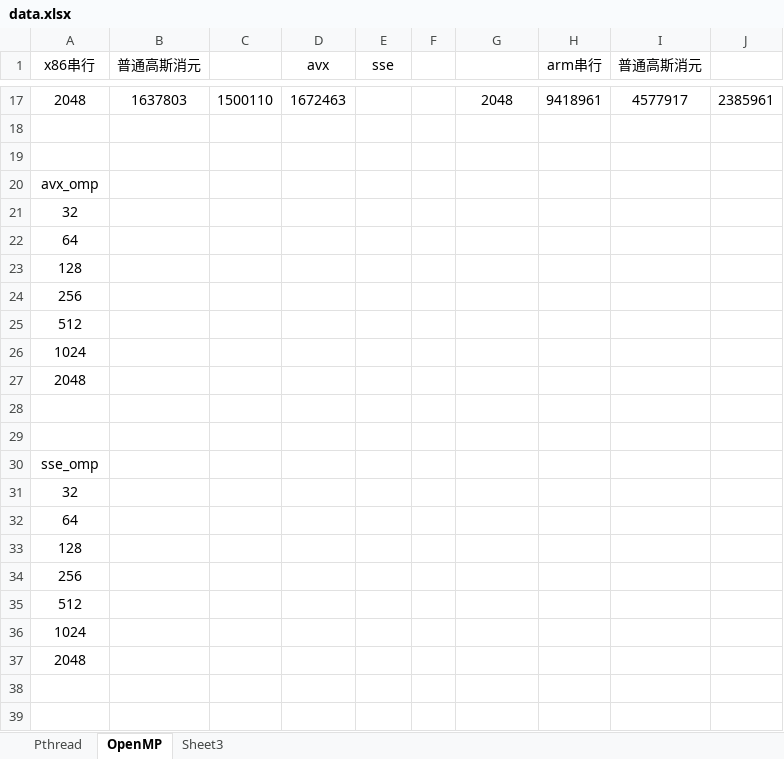
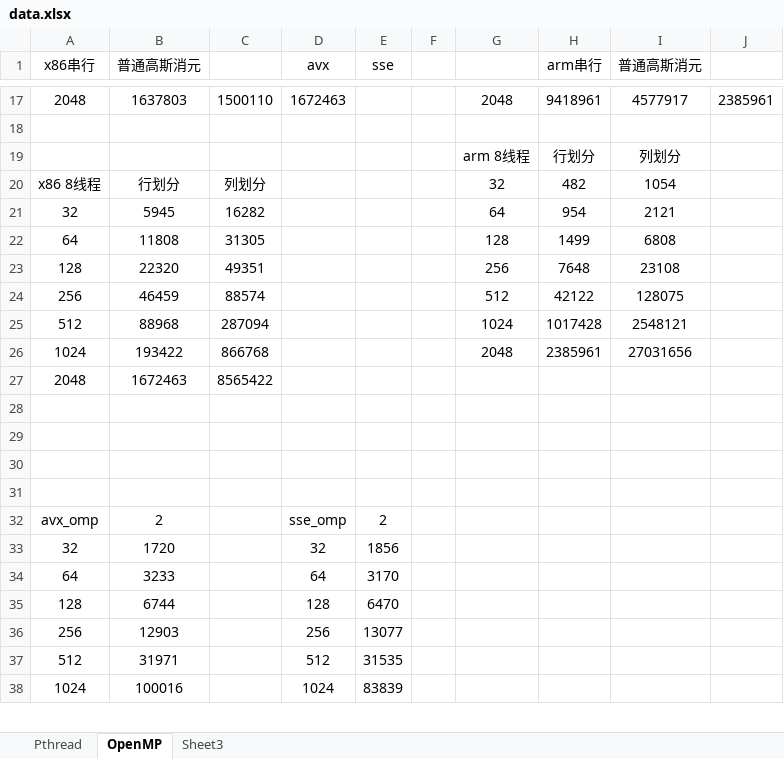
Before and after one commit to MengQxuan/parallel, an Excel workbook: lab3/data.xlsx, sheet OpenMP, drawn as a sheet; only a part is shown, gaps mark what is left out; values as stored, in another font and other column widths than the file's, no borders; removed rows and columns are numbered as before the commit, all else as after; the diff covers the shown part only; the diff names each change by its address in the sheet, - before the commit and + after, or states it on an @@ line.

Commit message:
data6

```diff
--- a/lab3/data.xlsx (sheet OpenMP)
+++ b/lab3/data.xlsx (sheet OpenMP)
-row 19: (empty)
+row 19:  |  |  |  |  |  | arm 8线程 | 行划分 | 列划分
-row 20: avx_omp
-row 21: 32
-row 22: 64
-row 23: 128
-row 24: 256
-row 25: 512
-row 26: 1024
+row 20: x86 8线程 | 行划分 | 列划分 |  |  |  | 32 | 482 | 1054
+row 21: 32 | 5945 | 16282 |  |  |  | 64 | 954 | 2121
+row 22: 64 | 11808 | 31305 |  |  |  | 128 | 1499 | 6808
+row 23: 128 | 22320 | 49351 |  |  |  | 256 | 7648 | 23108
+row 24: 256 | 46459 | 88574 |  |  |  | 512 | 42122 | 128075
+row 25: 512 | 88968 | 287094 |  |  |  | 1024 | 1017428 | 2548121
+row 26: 1024 | 193422 | 866768 |  |  |  | 2048 | 2385961 | 27031656
-B27 (普通高斯消元): (empty)
+B27 (普通高斯消元): 1672463
-C27: (empty)
+C27: 8565422
-row 30: sse_omp
-row 31: 32
-row 32: 64
-row 33: 128
-row 34: 256
-row 35: 512
-row 36: 1024
-row 37: 2048
+row 32: avx_omp | 2 |  | sse_omp | 2
+row 33: 32 | 1720 |  | 32 | 1856
+row 34: 64 | 3233 |  | 64 | 3170
+row 35: 128 | 6744 |  | 128 | 6470
+row 36: 256 | 12903 |  | 256 | 13077
+row 37: 512 | 31971 |  | 512 | 31535
+row 38: 1024 | 100016 |  | 1024 | 83839
```
Also changed, not shown: 1 added row elsewhere in this sheet, 5 other files.
